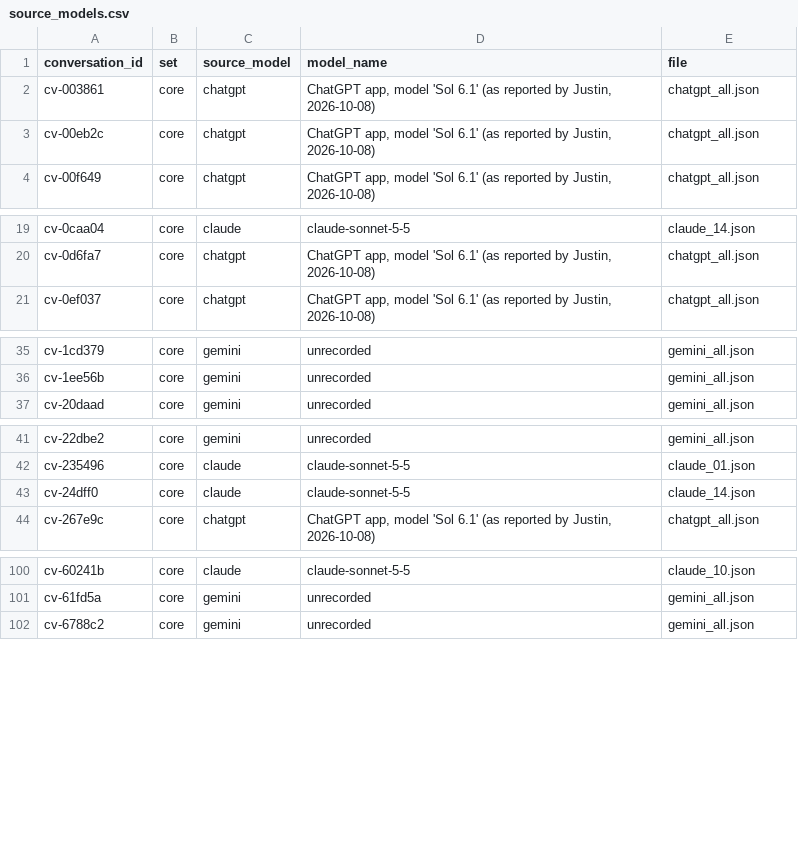
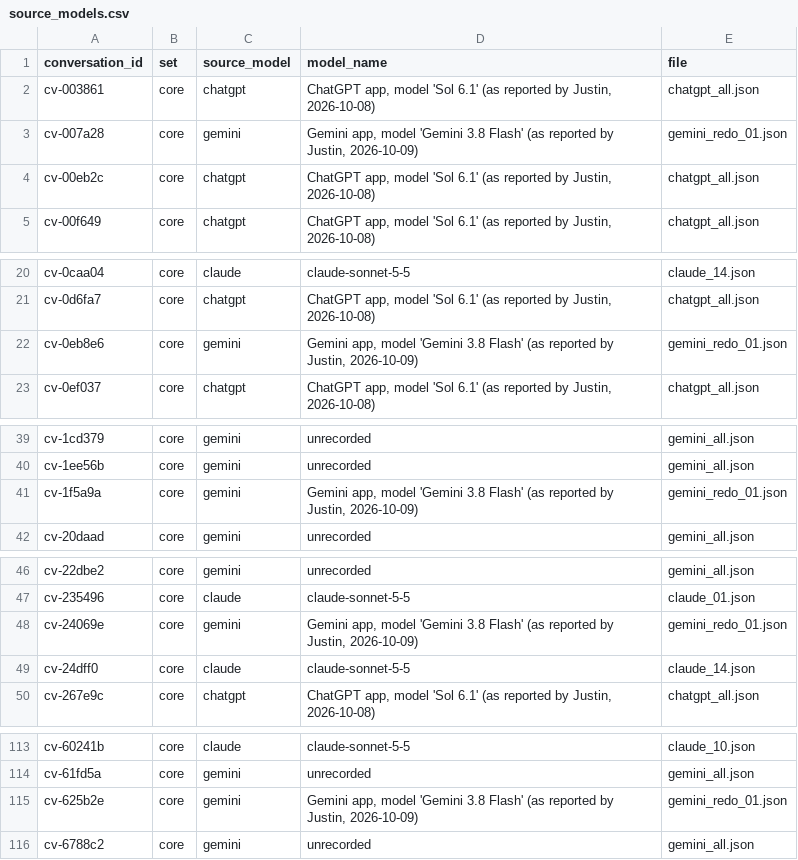
Before and after one commit to JustinHiew/SafeRounds, a CSV file: data/provenance/source_models.csv, drawn as a sheet; only a part is shown, gaps mark what is left out; the diff covers the shown part only; the diff names each change by its address in the sheet, - before the commit and + after, or states it on an @@ line.

```diff
--- a/data/provenance/source_models.csv
+++ b/data/provenance/source_models.csv
+row 3: cv-007a28 | core | gemini | Gemini app, model 'Gemini 3.8 Flash' (as reported by Justin, 2026-10-09) | gemini_redo_01.json
+row 22: cv-0eb8e6 | core | gemini | Gemini app, model 'Gemini 3.8 Flash' (as reported by Justin, 2026-10-09) | gemini_redo_01.json
+row 41: cv-1f5a9a | core | gemini | Gemini app, model 'Gemini 3.8 Flash' (as reported by Justin, 2026-10-09) | gemini_redo_01.json
+row 48: cv-24069e | core | gemini | Gemini app, model 'Gemini 3.8 Flash' (as reported by Justin, 2026-10-09) | gemini_redo_01.json
+row 115: cv-625b2e | core | gemini | Gemini app, model 'Gemini 3.8 Flash' (as reported by Justin, 2026-10-09) | gemini_redo_01.json
```
Also changed, not shown: 12 added rows elsewhere in this file, 5 other files.
